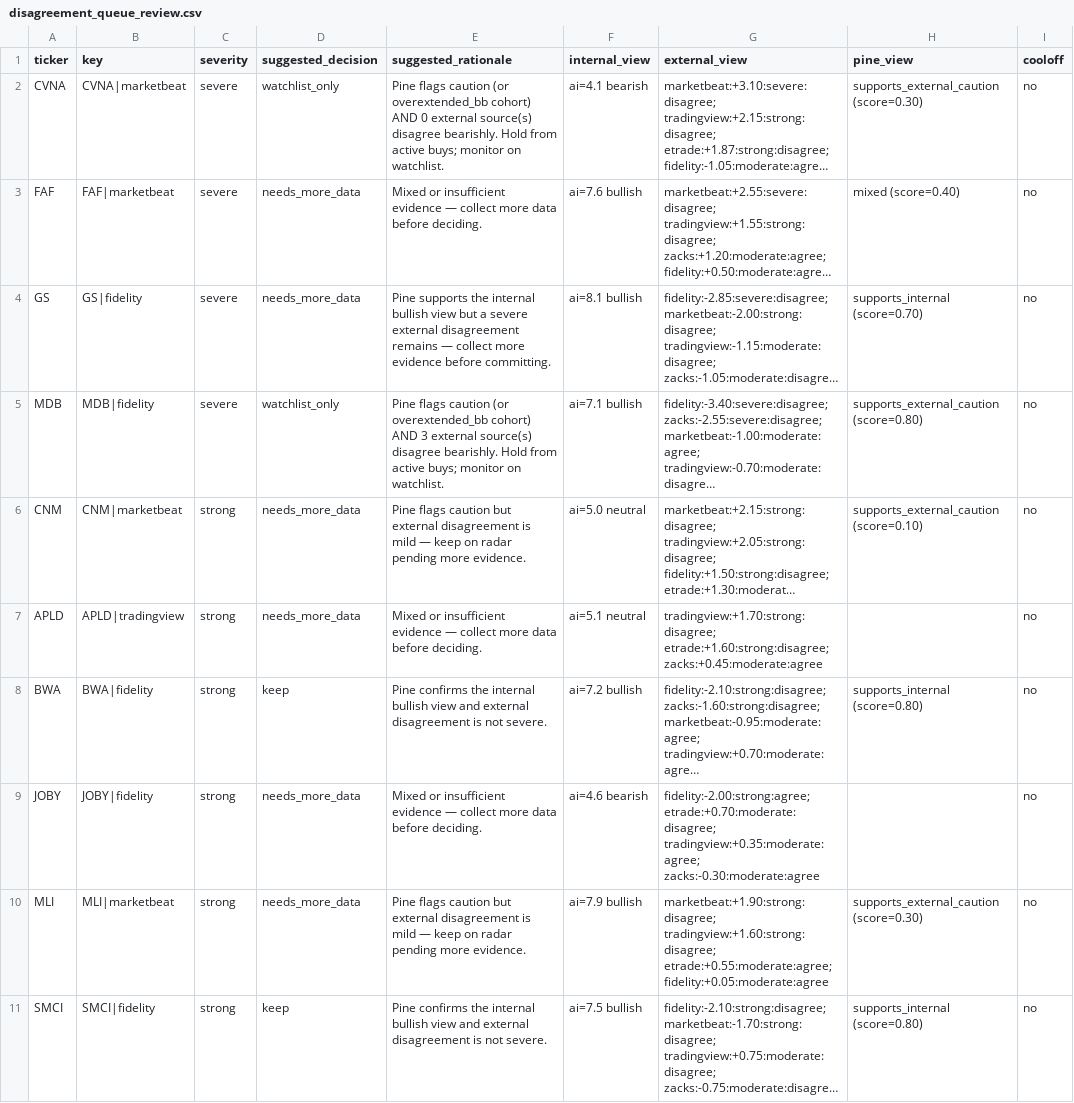
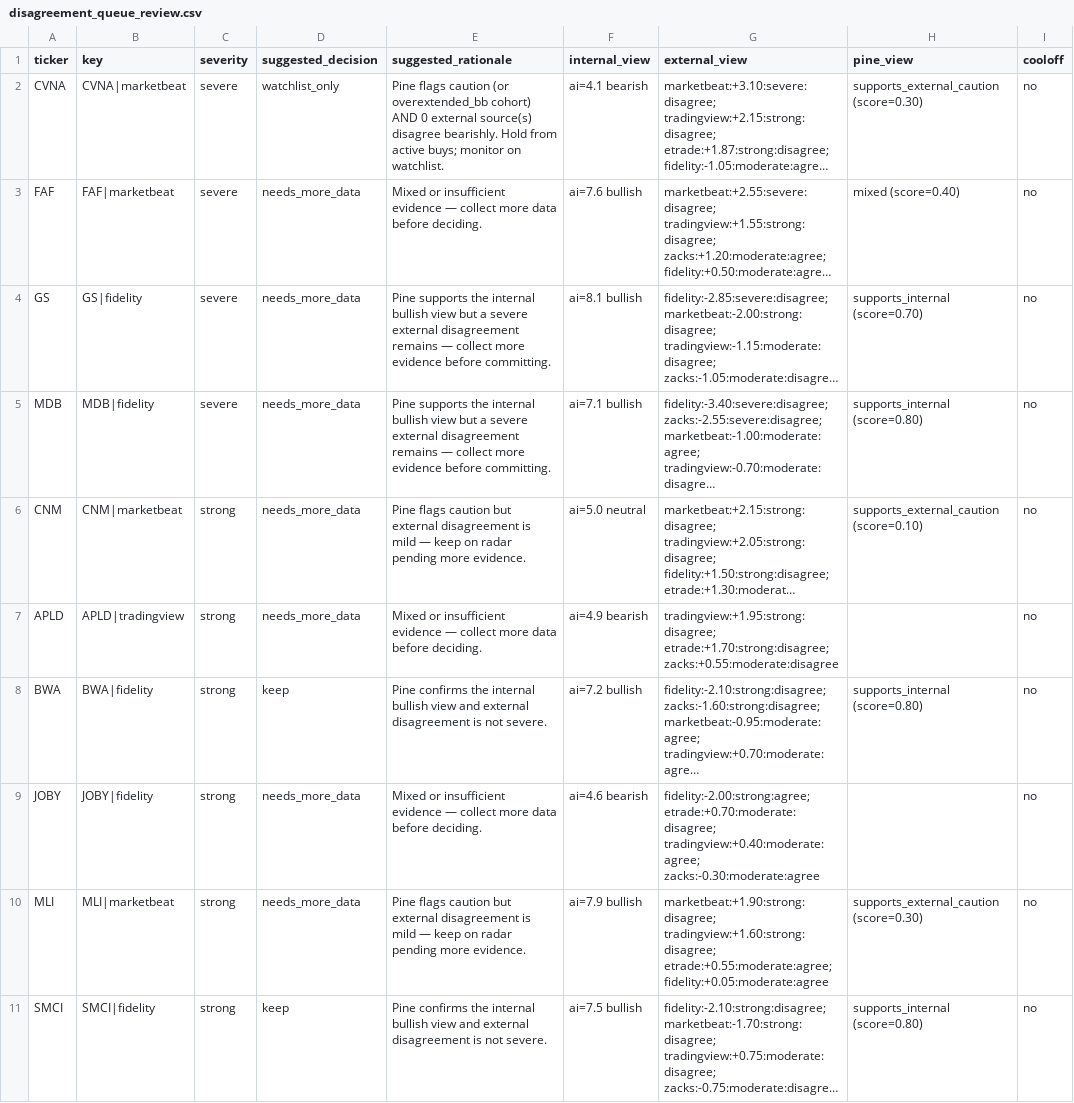
Before and after one commit to stdeplock-prog/ai-stock-rankings, a CSV file: data/reports/disagreement_queue_review.csv, drawn as a sheet; only a part is shown; long unchanged cells end in …; the diff covers the shown part only; the diff names each change by its address in the sheet, - before the commit and + after, or states it on an @@ line.

```diff
--- a/data/reports/disagreement_queue_review.csv
+++ b/data/reports/disagreement_queue_review.csv
-D5 (suggested_decision): watchlist_only
+D5 (suggested_decision): needs_more_data
-E5 (suggested_rationale): Pine flags caution (or overextended_bb cohort) AND 3 external source(s) disagree bearishly. Hold from active buys; monitor on watchlist.
+E5 (suggested_rationale): Pine supports the internal bullish view but a severe external disagreement remains — collect more evidence before committing.
-H5 (pine_view): supports_external_caution (score=0.80)
+H5 (pine_view): supports_internal (score=0.80)
-F7 (internal_view): ai=5.1 neutral
+F7 (internal_view): ai=4.9 bearish
-G7 (external_view): tradingview:+1.70:strong:disagree; etrade:+1.60:strong:disagree; zacks:+0.45:moderate:agree
+G7 (external_view): tradingview:+1.95:strong:disagree; etrade:+1.70:strong:disagree; zacks:+0.55:moderate:disagree
-G9 (external_view): fidelity:-2.00:strong:agree; etrade:+0.70:moderate:disagree; tradingview:+0.35:moderate:agree; zacks:-0.30:moderate:agree
+G9 (external_view): fidelity:-2.00:strong:agree; etrade:+0.70:moderate:disagree; tradingview:+0.40:moderate:agree; zacks:-0.30:moderate:agree
```
Also changed, not shown: 5 edited cells elsewhere in this file, 42 other files.
